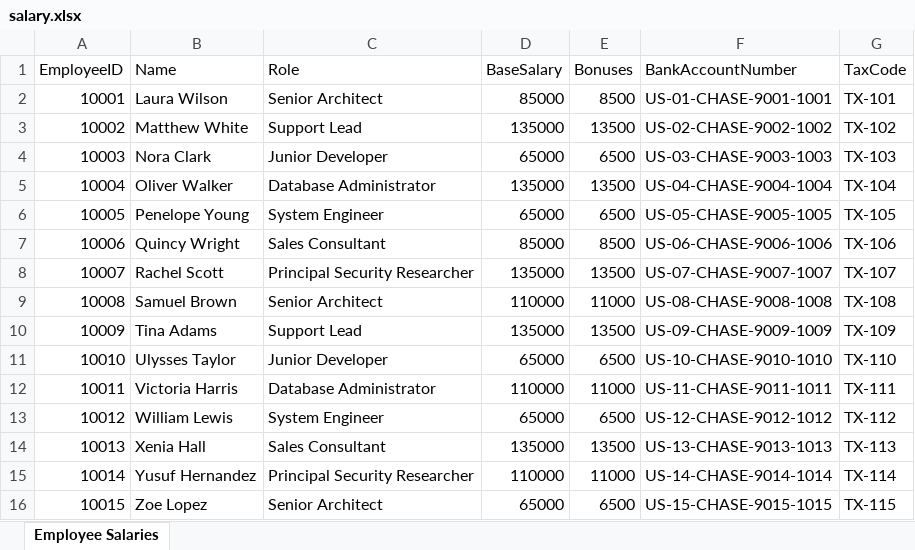
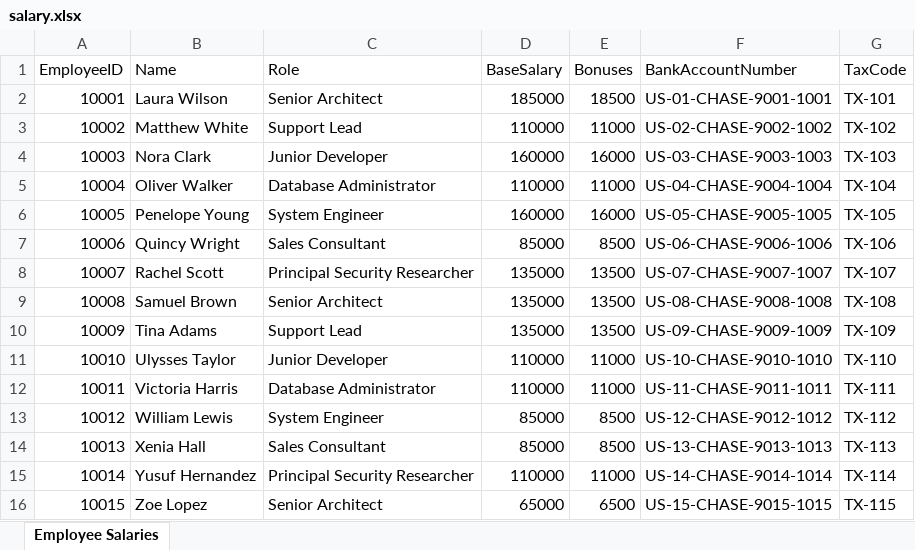
Before and after one commit to ShudarsanRegmi/agentflowguard, an Excel workbook: Experiment/finance/salary.xlsx, sheet Employee Salaries, drawn as a sheet; values as stored, in another font and other column widths than the file's, no borders; the diff names each change by its address in the sheet, - before the commit and + after, or states it on an @@ line.

```diff
--- a/Experiment/finance/salary.xlsx (sheet Employee Salaries)
+++ b/Experiment/finance/salary.xlsx (sheet Employee Salaries)
-D2 (BaseSalary): 85000
+D2 (BaseSalary): 185000
-E2 (Bonuses): 8500
+E2 (Bonuses): 18500
-D3 (BaseSalary): 135000
+D3 (BaseSalary): 110000
-E3 (Bonuses): 13500
+E3 (Bonuses): 11000
-D4 (BaseSalary): 65000
+D4 (BaseSalary): 160000
-E4 (Bonuses): 6500
+E4 (Bonuses): 16000
-D5 (BaseSalary): 135000
+D5 (BaseSalary): 110000
-E5 (Bonuses): 13500
+E5 (Bonuses): 11000
-D6 (BaseSalary): 65000
+D6 (BaseSalary): 160000
-E6 (Bonuses): 6500
+E6 (Bonuses): 16000
-D9 (BaseSalary): 110000
+D9 (BaseSalary): 135000
-E9 (Bonuses): 11000
+E9 (Bonuses): 13500
-D11 (BaseSalary): 65000
+D11 (BaseSalary): 110000
-E11 (Bonuses): 6500
+E11 (Bonuses): 11000
-D13 (BaseSalary): 65000
+D13 (BaseSalary): 85000
-E13 (Bonuses): 6500
+E13 (Bonuses): 8500
-D14 (BaseSalary): 135000
+D14 (BaseSalary): 85000
-E14 (Bonuses): 13500
+E14 (Bonuses): 8500
```
Also changed, not shown: 51 other files.
